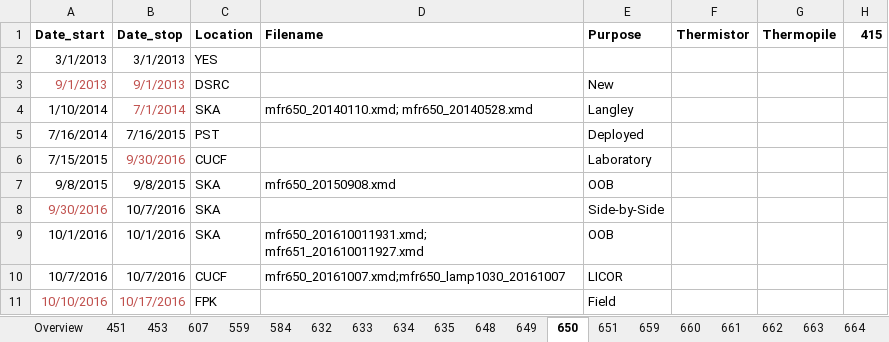
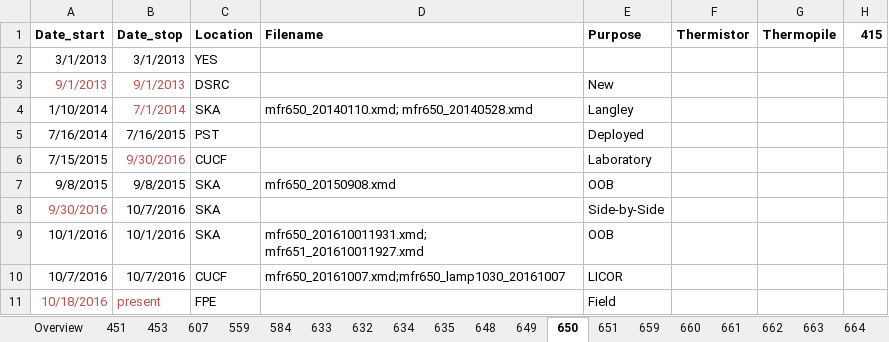
Before and after one commit to hagne/SURFRAD, an Excel workbook: notebooks/databases/MFRSR_History.xlsx, sheet 650, drawn as a sheet; only a part is shown; values as stored, in another font and other column widths than the file's, no borders; charts and pictures not drawn; the diff names each change by its address in the sheet, - before the commit and + after, or states it on an @@ line.

```diff
--- a/notebooks/databases/MFRSR_History.xlsx (sheet 650)
+++ b/notebooks/databases/MFRSR_History.xlsx (sheet 650)
@@ sheet tab order changed: Overview | 451 | 453 | 607 | 559 | 584 | 633 | 632 | 634 | 635 | 648 | 649 | 650 | 651 | 659 | 660 | 661 | 662 | 663 | 664 @@
-A11: 10/10/2016
+A11: 10/18/2016
-B11: 10/17/2016
+B11: present
-C11: FPK
+C11: FPE
```
Also changed, not shown: sheet 651, sheet 665, sheet 659, 9 other files.
